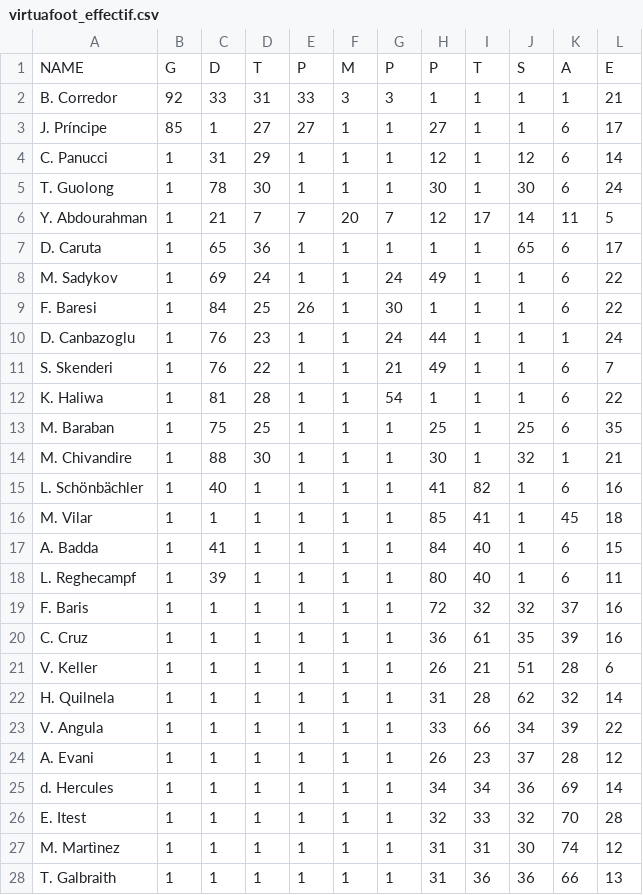
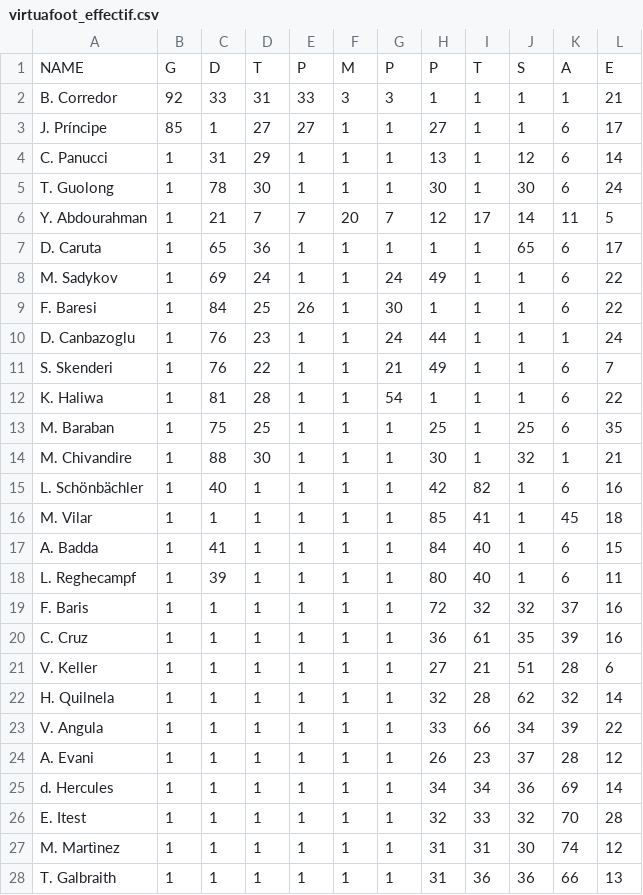
Before and after one commit to u0876575598-ux/virtua-foot-effectif, a CSV file: virtuafoot_effectif.csv, drawn as a sheet; only a part is shown.

```diff
--- a/virtuafoot_effectif.csv
+++ b/virtuafoot_effectif.csv
@@ -3,3 +3,3 @@ B. Corredor,92,33,31,33,3,3,1,1,1,1,21
 J. Príncipe,85,1,27,27,1,1,27,1,1,6,17
-C. Panucci,1,31,29,1,1,1,12,1,12,6,14
+C. Panucci,1,31,29,1,1,1,13,1,12,6,14
 T. Guolong,1,78,30,1,1,1,30,1,30,6,24
@@ -14,3 +14,3 @@ M. Baraban,1,75,25,1,1,1,25,1,25,6,35
 M. Chivandire,1,88,30,1,1,1,30,1,32,1,21
-L. Schönbächler,1,40,1,1,1,1,41,82,1,6,16
+L. Schönbächler,1,40,1,1,1,1,42,82,1,6,16
 M. Vilar,1,1,1,1,1,1,85,41,1,45,18
@@ -20,4 +20,4 @@ F. Baris,1,1,1,1,1,1,72,32,32,37,16
 C. Cruz,1,1,1,1,1,1,36,61,35,39,16
-V. Keller,1,1,1,1,1,1,26,21,51,28,6
-H. Quilnela,1,1,1,1,1,1,31,28,62,32,14
+V. Keller,1,1,1,1,1,1,27,21,51,28,6
+H. Quilnela,1,1,1,1,1,1,32,28,62,32,14
 V. Angula,1,1,1,1,1,1,33,66,34,39,22
```
